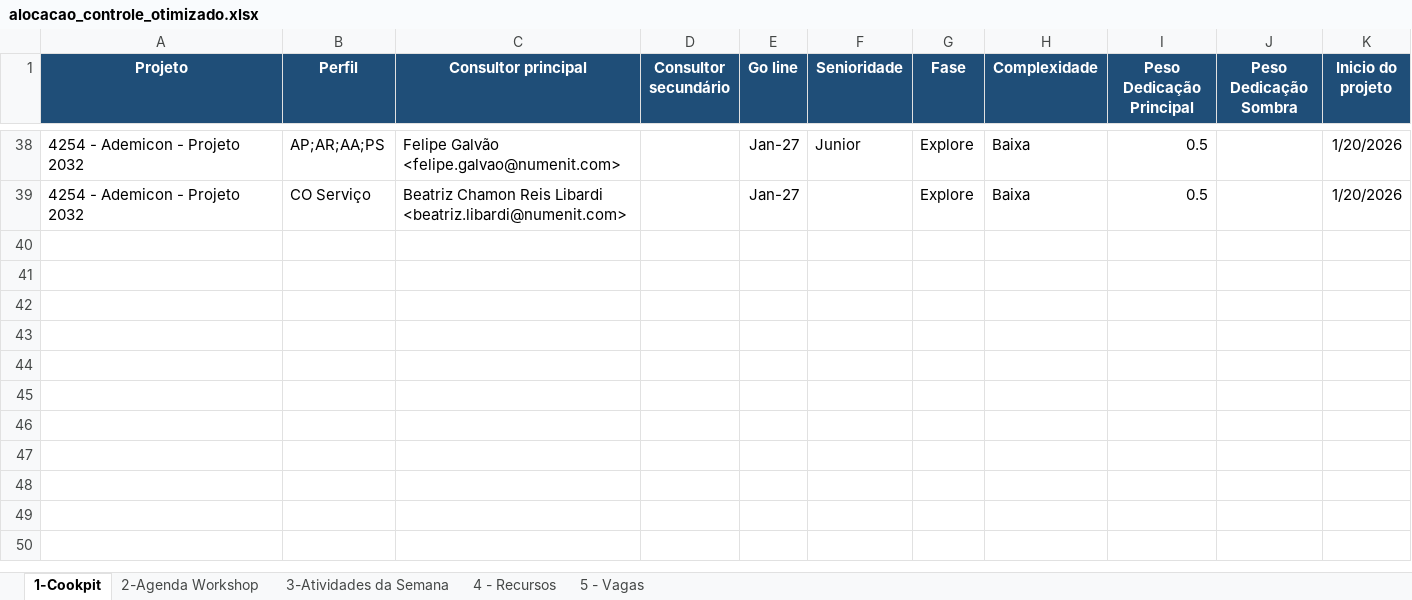
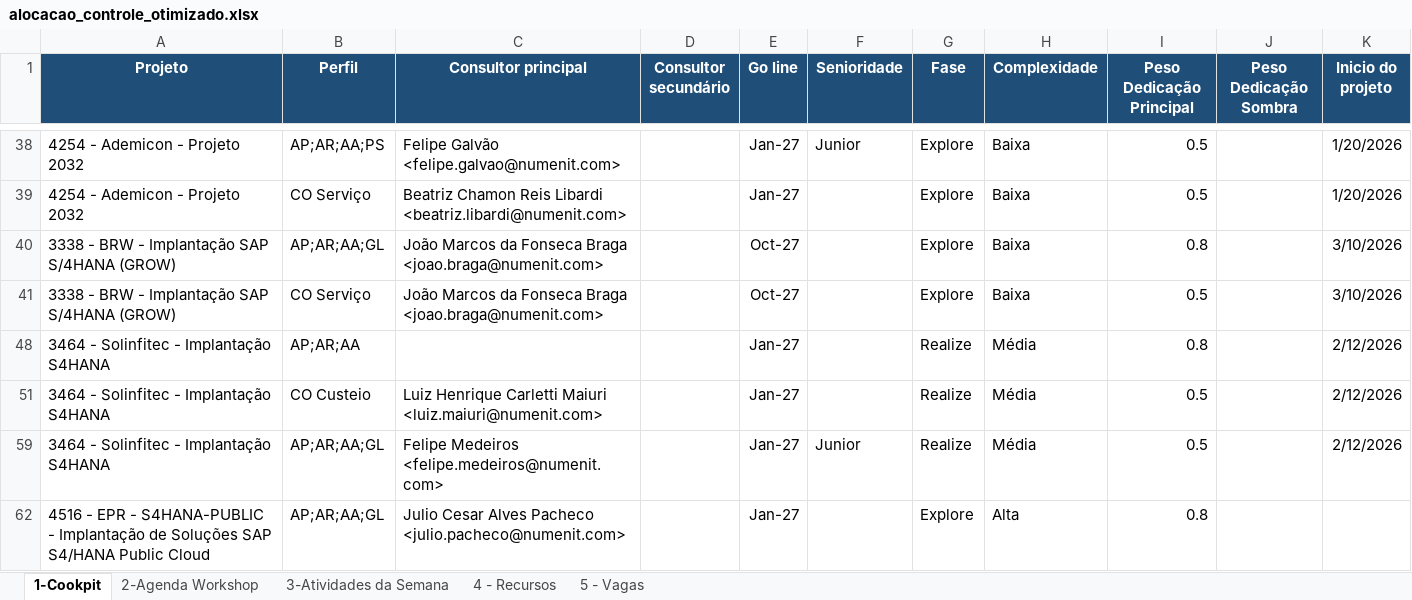
Before and after one commit to giovannaz-ctrl/Recursos, an Excel workbook: alocacao_controle_otimizado.xlsx, sheet 1-Cookpit, drawn as a sheet; only a part is shown, gaps mark what is left out; values as stored, in another font and other column widths than the file's, no borders; the diff covers the shown part only; the diff names each change by its address in the sheet, - before the commit and + after, or states it on an @@ line.

```diff
--- a/alocacao_controle_otimizado.xlsx (sheet 1-Cookpit)
+++ b/alocacao_controle_otimizado.xlsx (sheet 1-Cookpit)
@@ row 40 unhidden: 3338 - BRW - Implantação SAP S/4HANA (GROW) | AP;AR;AA;GL | João Marcos da Fonseca Braga <joao.braga@numenit.com> |  | Oct-27 |  | Explore | Baixa | 0.8 |  | 3/10/2026 @@
@@ row 41 unhidden: 3338 - BRW - Implantação SAP S/4HANA (GROW) | CO Serviço | João Marcos da Fonseca Braga <joao.braga@numenit.com> |  | Oct-27 |  | Explore | Baixa | 0.5 |  | 3/10/2026 @@
@@ row 48 unhidden: 3464 - Solinfitec - Implantação S4HANA | AP;AR;AA |  |  | Jan-27 |  | Realize | Média | 0.8 |  | 2/12/2026 @@
@@ row 51 unhidden: 3464 - Solinfitec - Implantação S4HANA | CO Custeio | Luiz Henrique Carletti Maiuri <luiz.maiuri@numenit.com> |  | Jan-27 |  | Realize | Média | 0.5 |  | 2/12/2026 @@
@@ row 59 unhidden: 3464 - Solinfitec - Implantação S4HANA | AP;AR;AA;GL | Felipe Medeiros <felipe.medeiros@numenit.com> |  | Jan-27 | Junior | Realize | Média | 0.5 |  | 2/12/2026 @@
@@ row 62 unhidden: 4516 - EPR - S4HANA-PUBLIC - Implantação de Soluções SAP S4/HANA Public Cloud | AP;AR;AA;GL | Julio Cesar Alves Pacheco <julio.pacheco@numenit.com> |  | Jan-27 |  | Explore | Alta | 0.8 @@
```
Also changed, not shown: 28 hidden or unhidden rows and 5 edited cells elsewhere in this sheet, sheet 3-Atividades da Semana.
